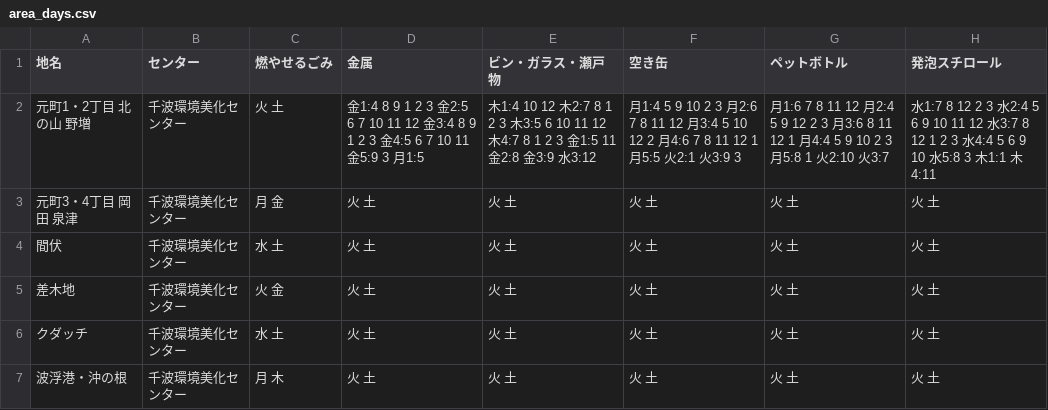
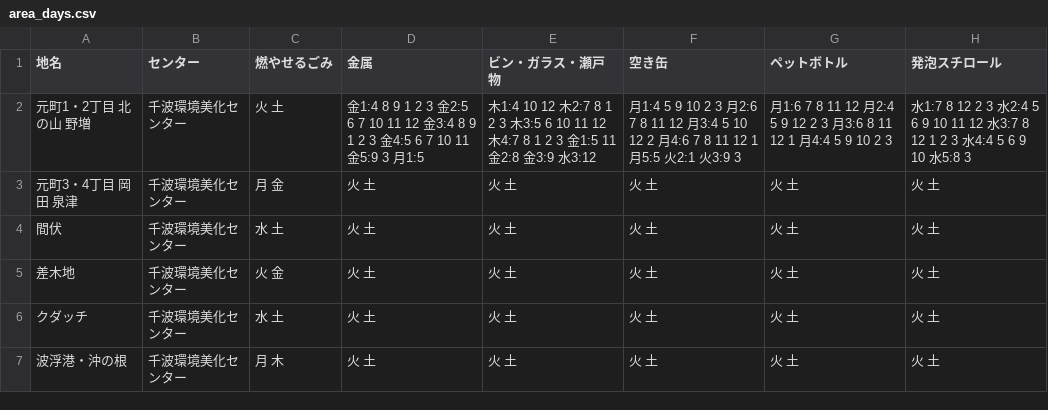
Before and after one commit to itoht2/5374, a CSV file: data/area_days.csv, drawn as a sheet.

Commit message:
Update area_days.csv

```diff
--- a/data/area_days.csv
+++ b/data/area_days.csv
@@ -1,3 +1,3 @@
 地名,センター,燃やせるごみ,金属,ビン・ガラス・瀬戸物,空き缶,ペットボトル,発泡スチロール
-元町1・2丁目 北の山 野増,千波環境美化センター,火 土,金1:4 8 9 1 2 3 金2:5 6 7 10 11 12 金3:4 8 9 1 2 3 金4:5 6 7 10 11 金5:9 3 月1:5,木1:4 10 12 木2:7 8 1 2 3 木3:5 6 10 11 12 木4:7 8 1 2 3 金1:5 11 金2:8 金3:9 水3:12,月1:4 5 9 10 2 3 月2:6 7 8 11 12 月3:4 5 10 12 2 月4:6 7 8 11 12 1 月5:5 火2:1 火3:9 3,月1:6 7 8 11 12 月2:4 5 9 12 2 3 月3:6 8 11 12 1 月4:4 5 9 10 2 3 月5:8 1 火2:10 火3:7,水1:7 8 12 2 3 水2:4 5 6 9 10 11 12 水3:7 8 12 1 2 3 水4:4 5 6 9 10 水5:8 3 木1:1 木4:11
+元町1・2丁目 北の山 野増,千波環境美化センター,火 土,金1:4 8 9 1 2 3 金2:5 6 7 10 11 12 金3:4 8 9 1 2 3 金4:5 6 7 10 11 金5:9 3 月1:5,木1:4 10 12 木2:7 8 1 2 3 木3:5 6 10 11 12 木4:7 8 1 2 3 金1:5 11 金2:8 金3:9 水3:12,月1:4 5 9 10 2 3 月2:6 7 8 11 12 月3:4 5 10 12 2 月4:6 7 8 11 12 1 月5:5 火2:1 火3:9 3,月1:6 7 8 11 12 月2:4 5 9 12 2 3 月3:6 8 11 12 1 月4:4 5 9 10 2 3,水1:7 8 12 2 3 水2:4 5 6 9 10 11 12 水3:7 8 12 1 2 3 水4:4 5 6 9 10 水5:8 3
 元町3・4丁目 岡田 泉津,千波環境美化センター,月 金,火 土,火 土,火 土,火 土,火 土
```
